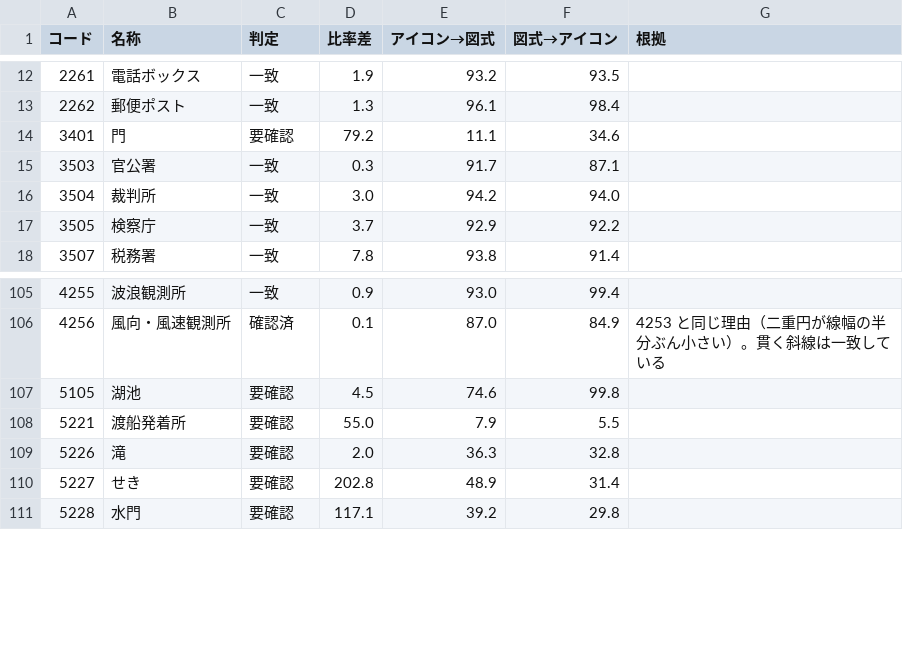
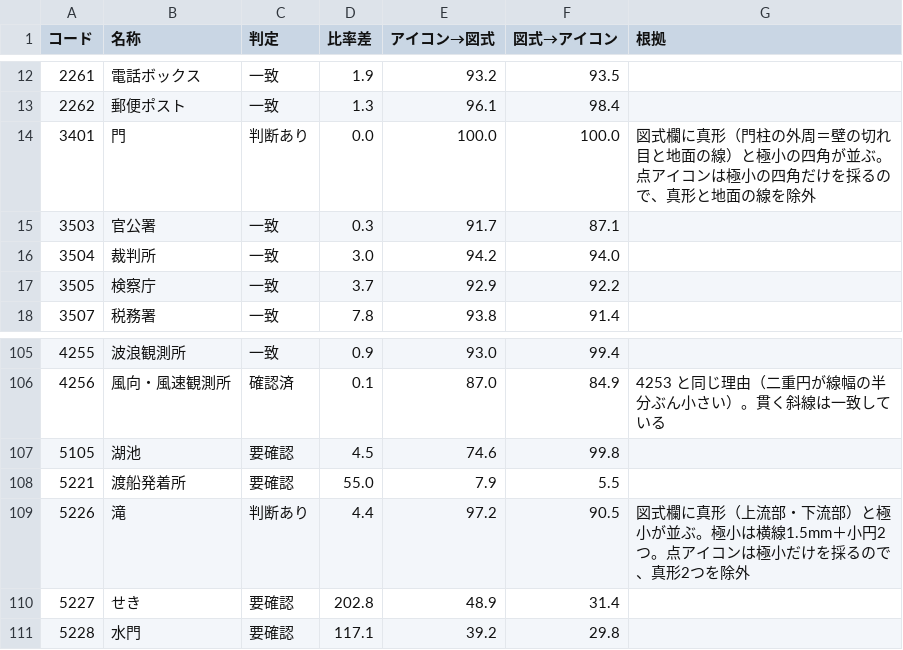
Before and after one commit to shiwaku/dm-sprite, a CSV file: data/shape-baseline.csv, drawn as a sheet; only a part is shown, gaps mark what is left out.

```diff
--- a/data/shape-baseline.csv
+++ b/data/shape-baseline.csv
@@ -13,3 +13,3 @@
 2262,郵便ポスト,一致,1.3,96.1,98.4,
-3401,門,要確認,79.2,11.1,34.6,
+3401,門,判断あり,0.0,100.0,100.0,図式欄に真形（門柱の外周＝壁の切れ目と地面の線）と極小の四角が並ぶ。点アイコンは極小の四角だけを採るので、真形と地面の線を除外
 3503,官公署,一致,0.3,91.7,87.1,
@@ -108,3 +108,3 @@
 5221,渡船発着所,要確認,55.0,7.9,5.5,
-5226,滝,要確認,2.0,36.3,32.8,
+5226,滝,判断あり,4.4,97.2,90.5,図式欄に真形（上流部・下流部）と極小が並ぶ。極小は横線1.5mm＋小円2つ。点アイコンは極小だけを採るので、真形2つを除外
 5227,せき,要確認,202.8,48.9,31.4,
```
Also changed, not shown: 5 other files.
